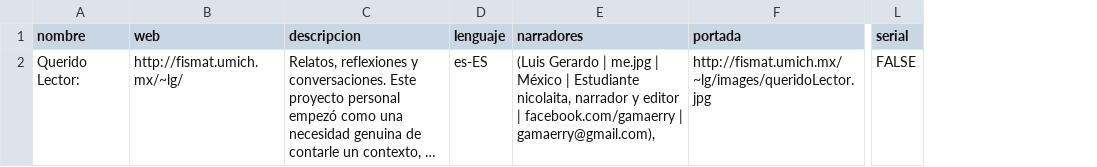
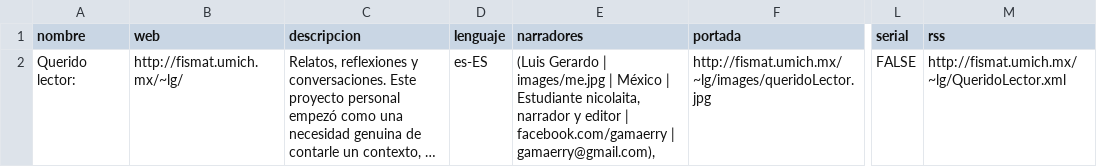
Before and after one commit to gamaerry/Podcast-HTML-CSV-JSON, a CSV file: querido.csv, drawn as a sheet; only a part is shown, gaps mark what is left out; long unchanged cells end in …; the diff names each change by its address in the sheet, - before the commit and + after, or states it on an @@ line.

```diff
--- a/querido.csv
+++ b/querido.csv
+column M (rss), row 2: http://fismat.umich.mx/~lg/QueridoLector.xml
-A2 (nombre): Querido Lector:
+A2 (nombre): Querido lector:
-E2 (narradores): …Gerardo | me.jpg | México…
+E2 (narradores): …Gerardo | images/me.jpg | México…
```
Also changed, not shown: 8 other files.
